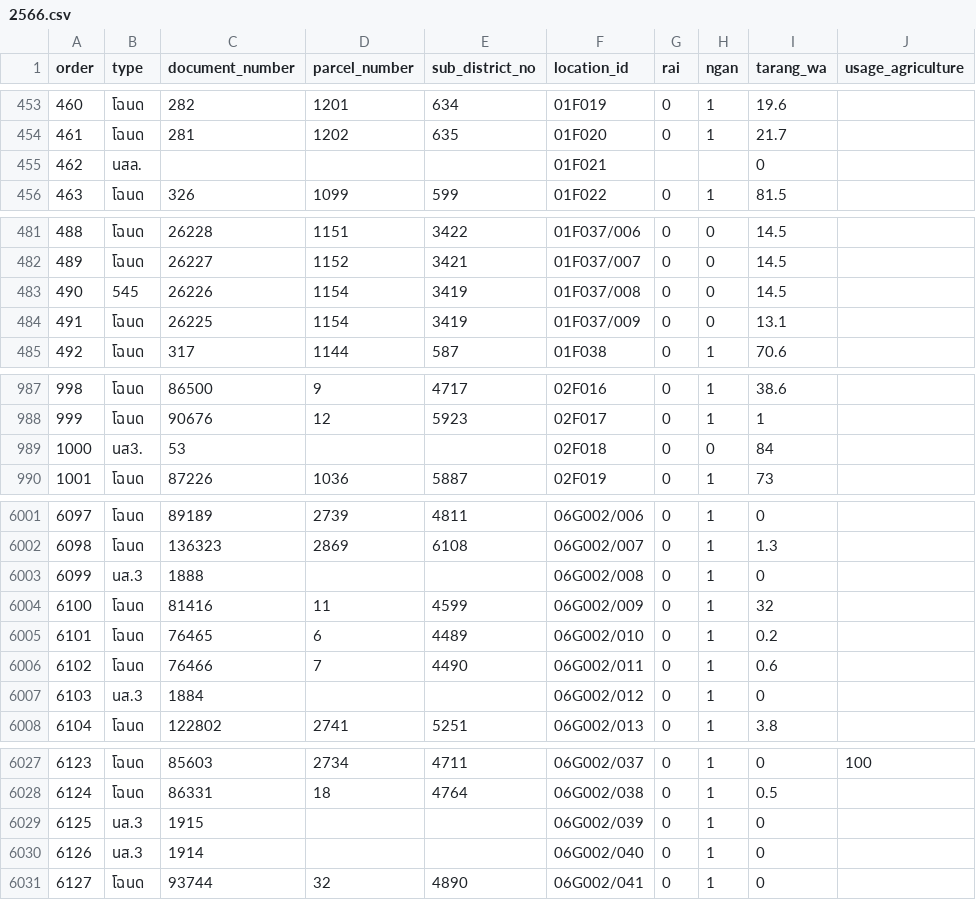
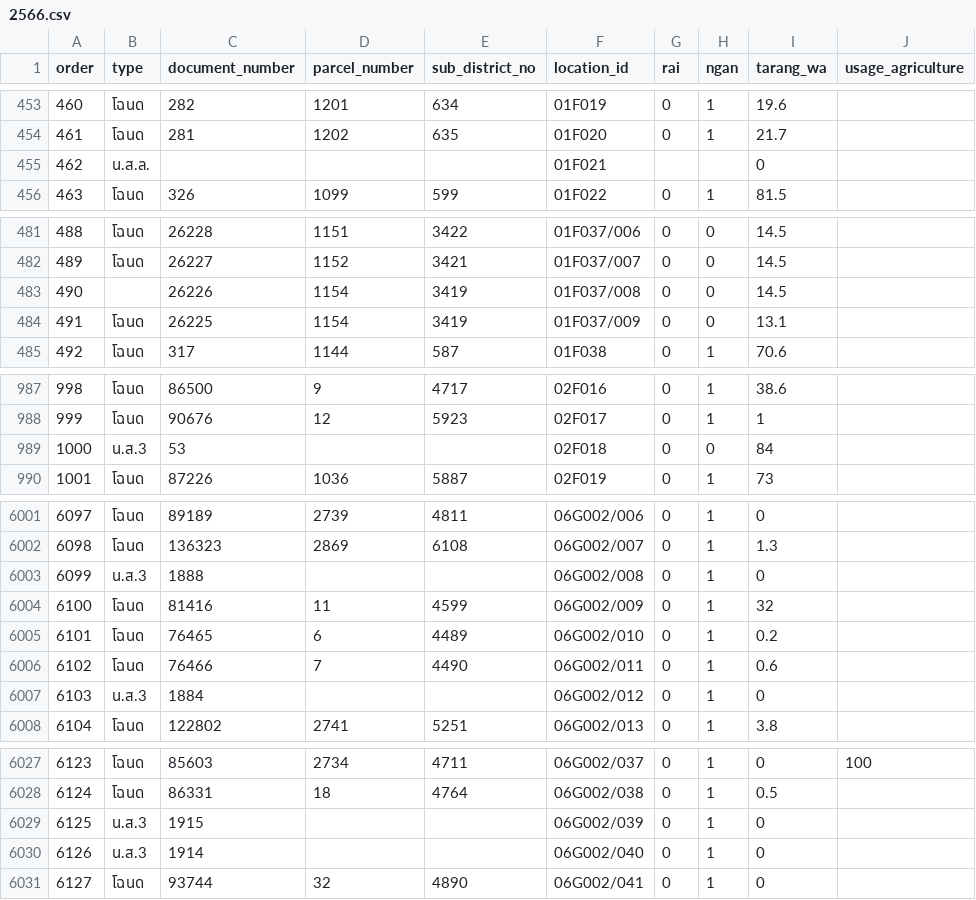
Before and after one commit to OteEnded/FreelanceProject-Datasci_AnalyzeLandUsageByYear, a CSV file: datasci/dataset/2566.csv, drawn as a sheet; only a part is shown, gaps mark what is left out; the diff covers the shown part only; the diff names each change by its address in the sheet, - before the commit and + after, or states it on an @@ line.

```diff
--- a/datasci/dataset/2566.csv
+++ b/datasci/dataset/2566.csv
-B455 (type): นสล.
+B455 (type): น.ส.ล.
-B483 (type): 545
+B483 (type): (empty)
-B989 (type): นส3.
+B989 (type): น.ส.3
-B6003 (type): นส.3
+B6003 (type): น.ส.3
-B6007 (type): นส.3
+B6007 (type): น.ส.3
-B6029:B6030 (type): นส.3
+B6029:B6030 (type): น.ส.3
```
Also changed, not shown: 24 edited cells elsewhere in this file, datasci/dataset/2564.csv, datasci/dataset/2565.csv, 13 other files.
